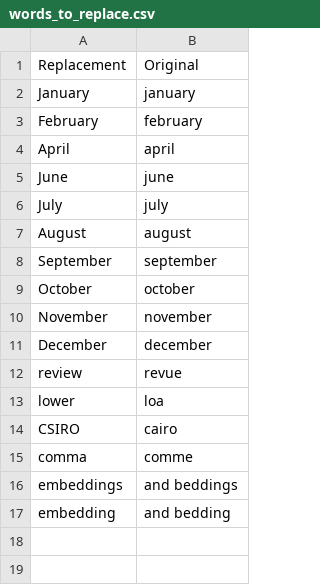
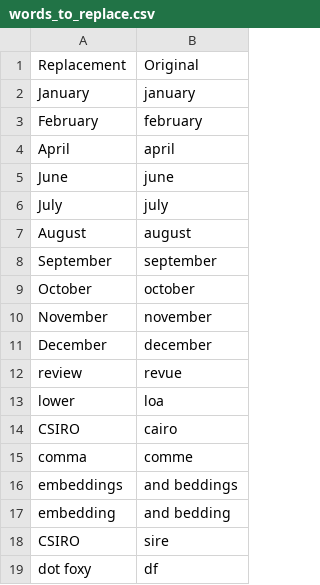
Before and after one commit to zilch42/knausj_talon, a CSV file: settings/words_to_replace.csv, drawn as a sheet; the diff names each change by its address in the sheet, - before the commit and + after, or states it on an @@ line.

```diff
--- a/settings/words_to_replace.csv
+++ b/settings/words_to_replace.csv
+row 18: CSIRO | sire
+row 19: dot foxy | df
```
Also changed, not shown: settings/additional_words.csv, 6 other files.
